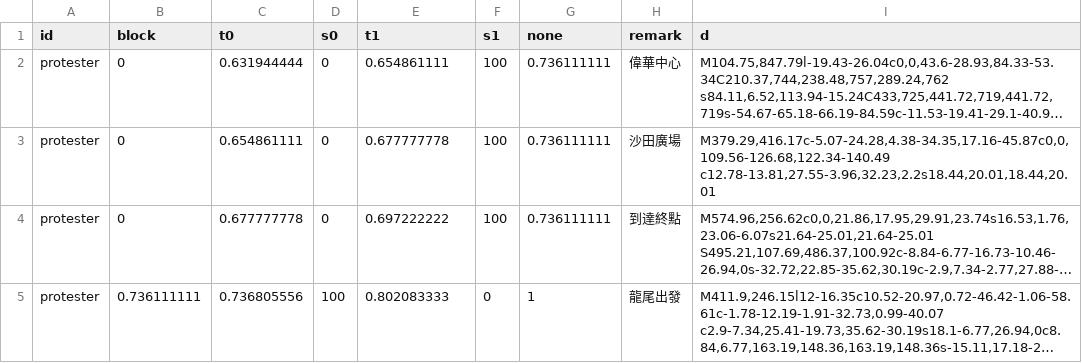
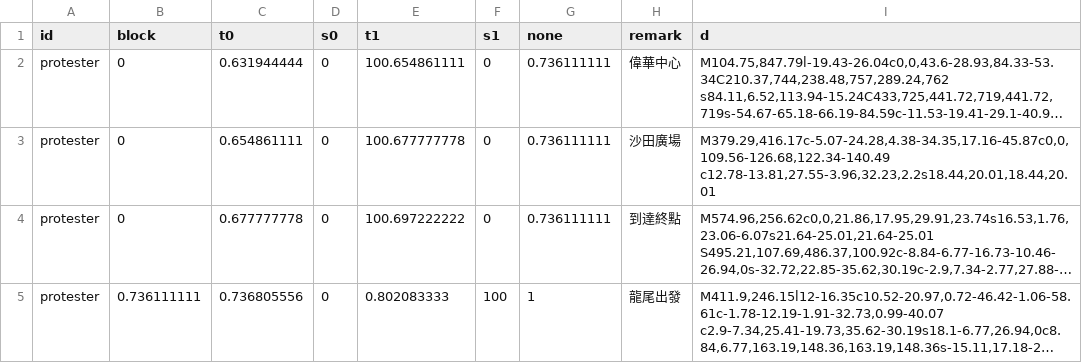
Before and after one commit to tobias9412/0714, a CSV file: 0714route.csv, drawn as a sheet; long unchanged cells end in …; the diff names each change by its address in the sheet, - before the commit and + after, or states it on an @@ line.

Commit message:
Update 0714route.csv

```diff
--- a/0714route.csv
+++ b/0714route.csv
-E2 (t1): 0.654861111
+E2 (t1): 100.654861111
-F2:F4 (s1): 100
+F2:F4 (s1): 0
-E3 (t1): 0.677777778
+E3 (t1): 100.677777778
-E4 (t1): 0.697222222
+E4 (t1): 100.697222222
-D5 (s0): 100
+D5 (s0): 0
-F5 (s1): 0
+F5 (s1): 100
```
